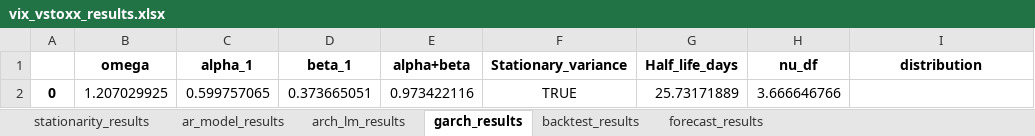
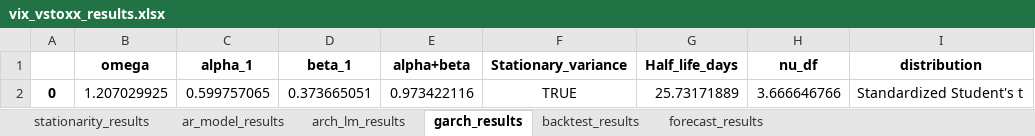
Before and after one commit to elis340/vix-vstoxx-project, an Excel workbook: vix_vstoxx_results.xlsx, sheet garch_results, drawn as a sheet; values as stored, in another font and other column widths than the file's, no borders; the diff names each change by its address in the sheet, - before the commit and + after, or states it on an @@ line.

```diff
--- a/vix_vstoxx_results.xlsx (sheet garch_results)
+++ b/vix_vstoxx_results.xlsx (sheet garch_results)
-I2 (distribution): (empty)
+I2 (distribution): Standardized Student's t
```
Also changed, not shown: sheet forecast_results, sheet arch_lm_results, sheet stationarity_results, 6 other files.
